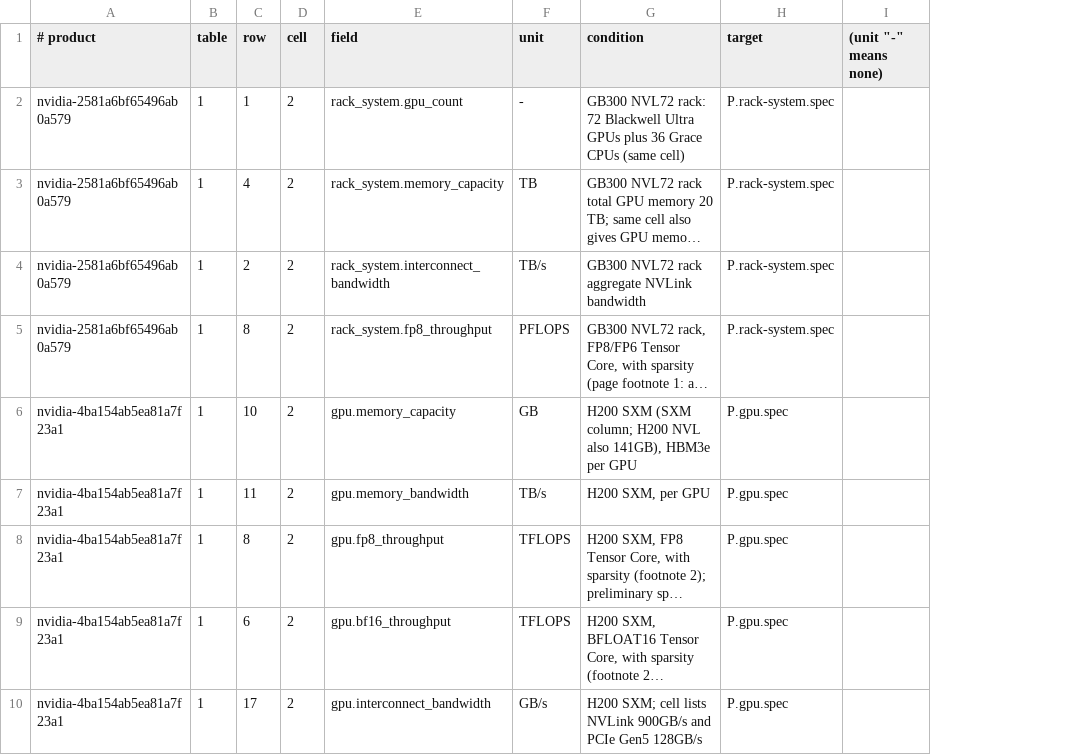
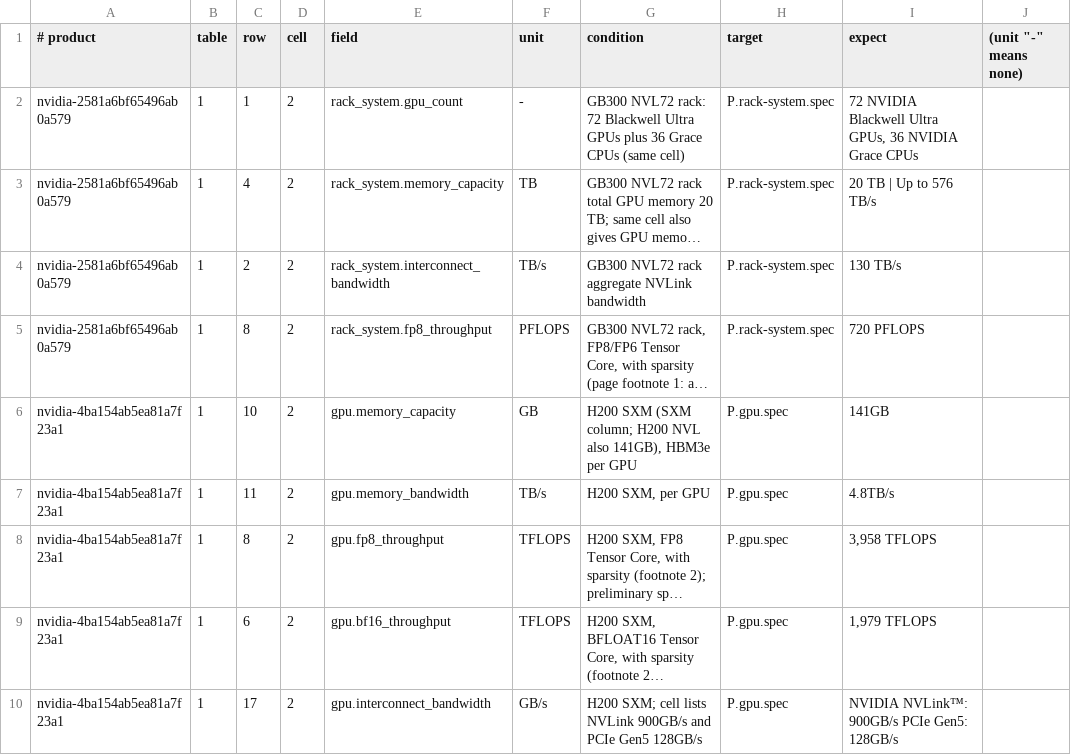
Before and after one commit to niuroumiantt/fetchspec, a TSV file: scripts/mappings/nvidia.tsv, drawn as a sheet; only a part is shown; long unchanged cells end in …; the diff names each change by its address in the sheet, - before the commit and + after, or states it on an @@ line.

```diff
--- a/scripts/mappings/nvidia.tsv
+++ b/scripts/mappings/nvidia.tsv
+column I (expect), rows 2-10: 72 NVIDIA Blackwell Ultra GPUs, 36 NVIDIA Grace CPUs | 20 TB | Up to 576 TB/s | 130 TB/s | 720 PFLOPS | 141GB | 4.8TB/s | 3,958 TFLOPS | 1,979 TFLOPS | NVIDIA NVLink™: 900GB/s PCIe Gen5: 128GB/s
```
Also changed, not shown: scripts/mappings/delta.tsv, scripts/mappings/siemens-energy.tsv, 7 other files.
